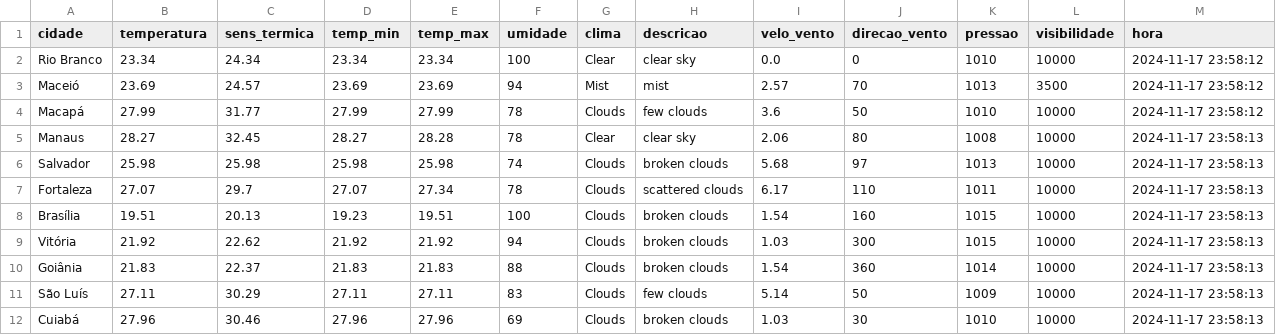
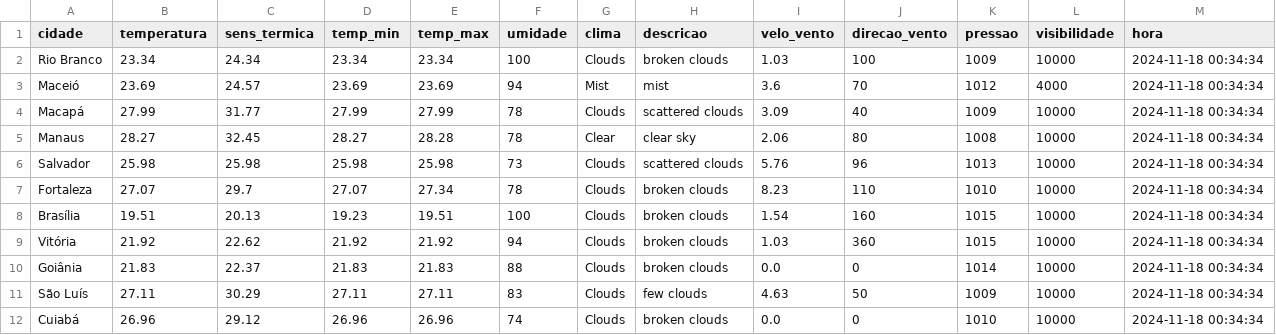
Before and after one commit to ThFenrir/integradorClimaDados, a CSV file: dados_clima_recente.csv, drawn as a sheet; only a part is shown; the diff covers the shown part only.

```diff
--- a/dados_clima_recente.csv
+++ b/dados_clima_recente.csv
@@ -1,12 +1,12 @@
 cidade,temperatura,sens_termica,temp_min,temp_max,umidade,clima,descricao,velo_vento,direcao_vento,pressao,visibilidade,hora
-Rio Branco,23.34,24.34,23.34,23.34,100,Clear,clear sky,0.0,0,1010,10000,2024-11-17 23:58:12
-Maceió,23.69,24.57,23.69,23.69,94,Mist,mist,2.57,70,1013,3500,2024-11-17 23:58:12
-Macapá,27.99,31.77,27.99,27.99,78,Clouds,few clouds,3.6,50,1010,10000,2024-11-17 23:58:12
-Manaus,28.27,32.45,28.27,28.28,78,Clear,clear sky,2.06,80,1008,10000,2024-11-17 23:58:13
-Salvador,25.98,25.98,25.98,25.98,74,Clouds,broken clouds,5.68,97,1013,10000,2024-11-17 23:58:13
-Fortaleza,27.07,29.7,27.07,27.34,78,Clouds,scattered clouds,6.17,110,1011,10000,2024-11-17 23:58:13
-Brasília,19.51,20.13,19.23,19.51,100,Clouds,broken clouds,1.54,160,1015,10000,2024-11-17 23:58:13
-Vitória,21.92,22.62,21.92,21.92,94,Clouds,broken clouds,1.03,300,1015,10000,2024-11-17 23:58:13
-Goiânia,21.83,22.37,21.83,21.83,88,Clouds,broken clouds,1.54,360,1014,10000,2024-11-17 23:58:13
-São Luís,27.11,30.29,27.11,27.11,83,Clouds,few clouds,5.14,50,1009,10000,2024-11-17 23:58:13
-Cuiabá,27.96,30.46,27.96,27.96,69,Clouds,broken clouds,1.03,30,1010,10000,2024-11-17 23:58:13
+Rio Branco,23.34,24.34,23.34,23.34,100,Clouds,broken clouds,1.03,100,1009,10000,2024-11-18 00:34:34
+Maceió,23.69,24.57,23.69,23.69,94,Mist,mist,3.6,70,1012,4000,2024-11-18 00:34:34
+Macapá,27.99,31.77,27.99,27.99,78,Clouds,scattered clouds,3.09,40,1009,10000,2024-11-18 00:34:34
+Manaus,28.27,32.45,28.27,28.28,78,Clear,clear sky,2.06,80,1008,10000,2024-11-18 00:34:34
+Salvador,25.98,25.98,25.98,25.98,73,Clouds,scattered clouds,5.76,96,1013,10000,2024-11-18 00:34:34
+Fortaleza,27.07,29.7,27.07,27.34,78,Clouds,broken clouds,8.23,110,1010,10000,2024-11-18 00:34:34
+Brasília,19.51,20.13,19.23,19.51,100,Clouds,broken clouds,1.54,160,1015,10000,2024-11-18 00:34:34
+Vitória,21.92,22.62,21.92,21.92,94,Clouds,broken clouds,1.03,360,1015,10000,2024-11-18 00:34:34
+Goiânia,21.83,22.37,21.83,21.83,88,Clouds,broken clouds,0.0,0,1014,10000,2024-11-18 00:34:34
+São Luís,27.11,30.29,27.11,27.11,83,Clouds,few clouds,4.63,50,1009,10000,2024-11-18 00:34:34
+Cuiabá,26.96,29.12,26.96,26.96,74,Clouds,broken clouds,0.0,0,1010,10000,2024-11-18 00:34:34
```
Also changed, not shown: 93 edited cells elsewhere in this file.
